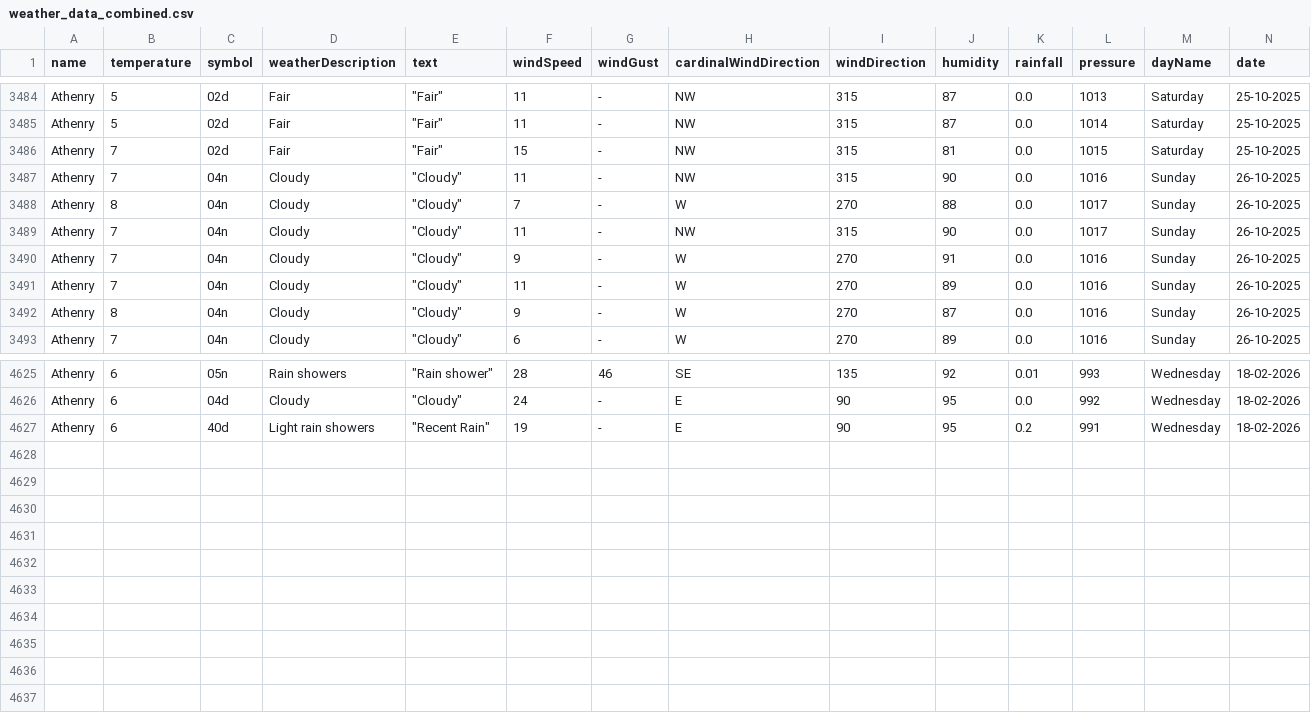
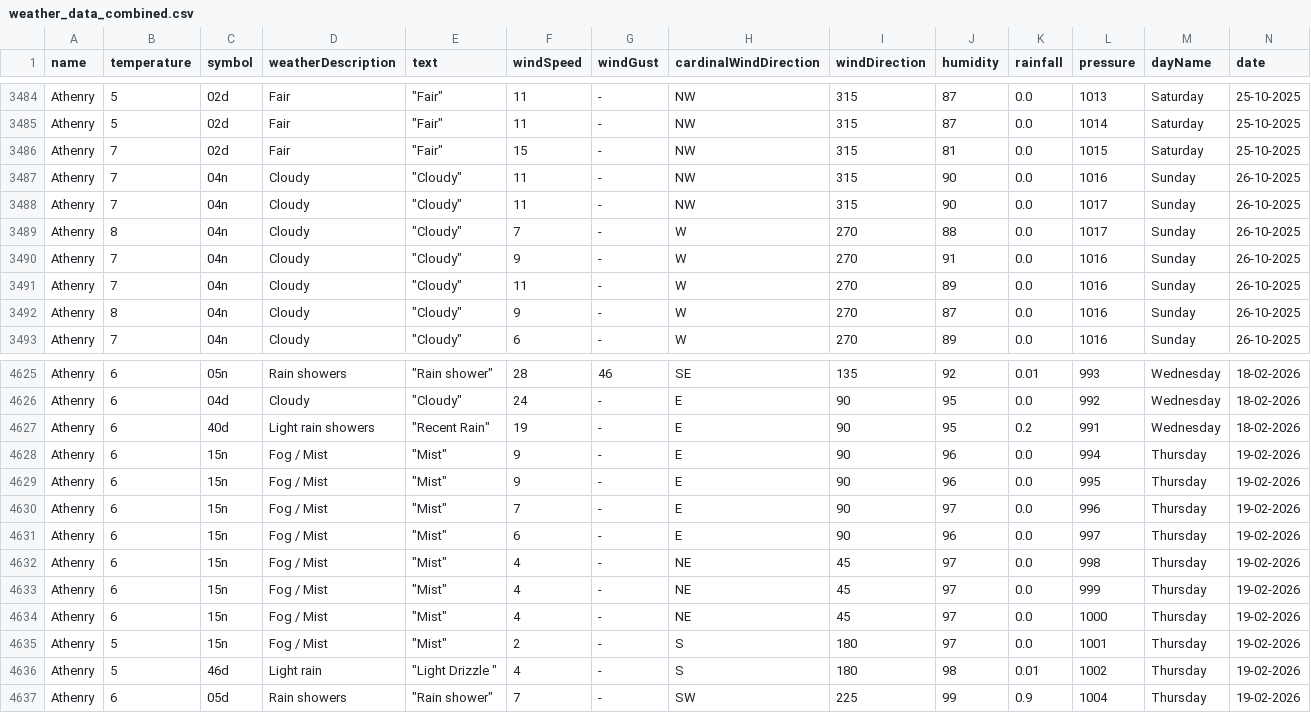
Before and after one commit to Sxnds01/computer-infrastructure-work, a CSV file: weather_data_combined.csv, drawn as a sheet; only a part is shown, gaps mark what is left out; rows hold the shown columns only; the diff names each change by its address in the sheet, - before the commit and + after, or states it on an @@ line.

```diff
--- a/weather_data_combined.csv
+++ b/weather_data_combined.csv
@@ row 3489 moved to row 3488: Athenry @@
+row 4628: Athenry | 6 | 15n | Fog / Mist | "Mist" | 9 | - | E | 90 | 96 | 0.0 | 994 | Thursday | 19-02-2026
+row 4629: Athenry | 6 | 15n | Fog / Mist | "Mist" | 9 | - | E | 90 | 96 | 0.0 | 995 | Thursday | 19-02-2026
+row 4630: Athenry | 6 | 15n | Fog / Mist | "Mist" | 7 | - | E | 90 | 97 | 0.0 | 996 | Thursday | 19-02-2026
+row 4631: Athenry | 6 | 15n | Fog / Mist | "Mist" | 6 | - | E | 90 | 96 | 0.0 | 997 | Thursday | 19-02-2026
+row 4632: Athenry | 6 | 15n | Fog / Mist | "Mist" | 4 | - | NE | 45 | 97 | 0.0 | 998 | Thursday | 19-02-2026
+row 4633: Athenry | 6 | 15n | Fog / Mist | "Mist" | 4 | - | NE | 45 | 97 | 0.0 | 999 | Thursday | 19-02-2026
+row 4634: Athenry | 6 | 15n | Fog / Mist | "Mist" | 4 | - | NE | 45 | 97 | 0.0 | 1000 | Thursday | 19-02-2026
+row 4635: Athenry | 5 | 15n | Fog / Mist | "Mist" | 2 | - | S | 180 | 97 | 0.0 | 1001 | Thursday | 19-02-2026
+row 4636: Athenry | 5 | 46d | Light rain | "Light Drizzle " | 4 | - | S | 180 | 98 | 0.01 | 1002 | Thursday | 19-02-2026
+row 4637: Athenry | 6 | 05d | Rain showers | "Rain shower" | 7 | - | SW | 225 | 99 | 0.9 | 1004 | Thursday | 19-02-2026
```
Also changed, not shown: 2 other files.
